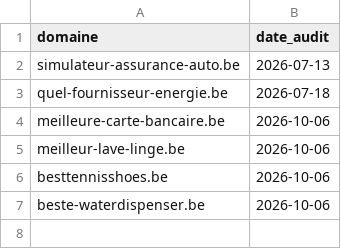
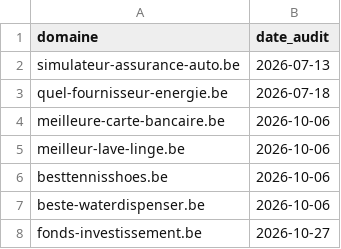
Before and after one commit to emd-project/emd-methodo, a CSV file: pipeline/audits/audited-tech.csv, drawn as a sheet; the diff names each change by its address in the sheet, - before the commit and + after, or states it on an @@ line.

```diff
--- a/pipeline/audits/audited-tech.csv
+++ b/pipeline/audits/audited-tech.csv
+row 8: fonds-investissement.be | 2026-10-27
```
Also changed, not shown: 2 other files.
